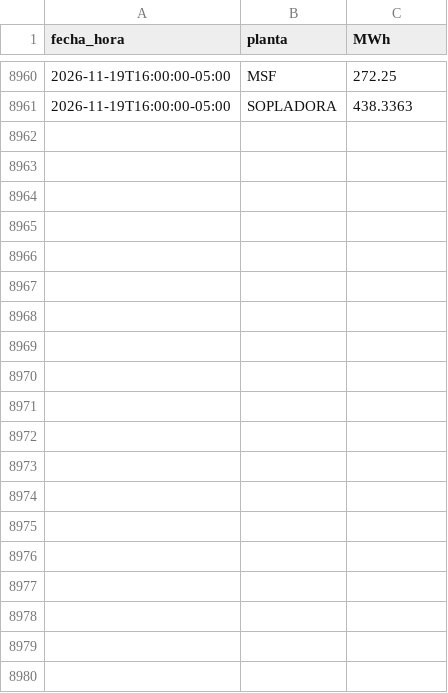
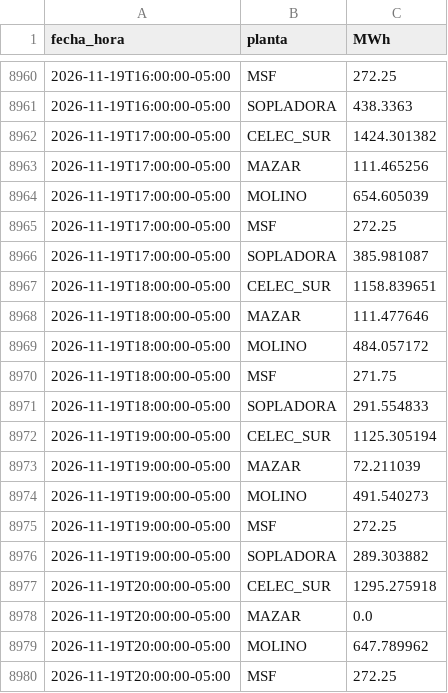
Before and after one commit to screspo111-sys/Energ-a_SC, a CSV file: dashboard/generacion_horaria_30d.csv, drawn as a sheet; only a part is shown, gaps mark what is left out; the diff covers the shown part only; the diff names each change by its address in the sheet, - before the commit and + after, or states it on an @@ line.

```diff
--- a/dashboard/generacion_horaria_30d.csv
+++ b/dashboard/generacion_horaria_30d.csv
+row 8962: 2026-11-19T17:00:00-05:00 | CELEC_SUR | 1424.301382
+row 8963: 2026-11-19T17:00:00-05:00 | MAZAR | 111.465256
+row 8964: 2026-11-19T17:00:00-05:00 | MOLINO | 654.605039
+row 8965: 2026-11-19T17:00:00-05:00 | MSF | 272.25
+row 8966: 2026-11-19T17:00:00-05:00 | SOPLADORA | 385.981087
+row 8967: 2026-11-19T18:00:00-05:00 | CELEC_SUR | 1158.839651
+row 8968: 2026-11-19T18:00:00-05:00 | MAZAR | 111.477646
+row 8969: 2026-11-19T18:00:00-05:00 | MOLINO | 484.057172
+row 8970: 2026-11-19T18:00:00-05:00 | MSF | 271.75
+row 8971: 2026-11-19T18:00:00-05:00 | SOPLADORA | 291.554833
+row 8972: 2026-11-19T19:00:00-05:00 | CELEC_SUR | 1125.305194
+row 8973: 2026-11-19T19:00:00-05:00 | MAZAR | 72.211039
+row 8974: 2026-11-19T19:00:00-05:00 | MOLINO | 491.540273
+row 8975: 2026-11-19T19:00:00-05:00 | MSF | 272.25
+row 8976: 2026-11-19T19:00:00-05:00 | SOPLADORA | 289.303882
+row 8977: 2026-11-19T20:00:00-05:00 | CELEC_SUR | 1295.275918
+row 8978: 2026-11-19T20:00:00-05:00 | MAZAR | 0.0
+row 8979: 2026-11-19T20:00:00-05:00 | MOLINO | 647.789962
+row 8980: 2026-11-19T20:00:00-05:00 | MSF | 272.25
```
Also changed, not shown: 11 added rows elsewhere in this file, dashboard/demanda_sni.csv, dashboard/estado_nacional_diario.csv, 9 other files.
